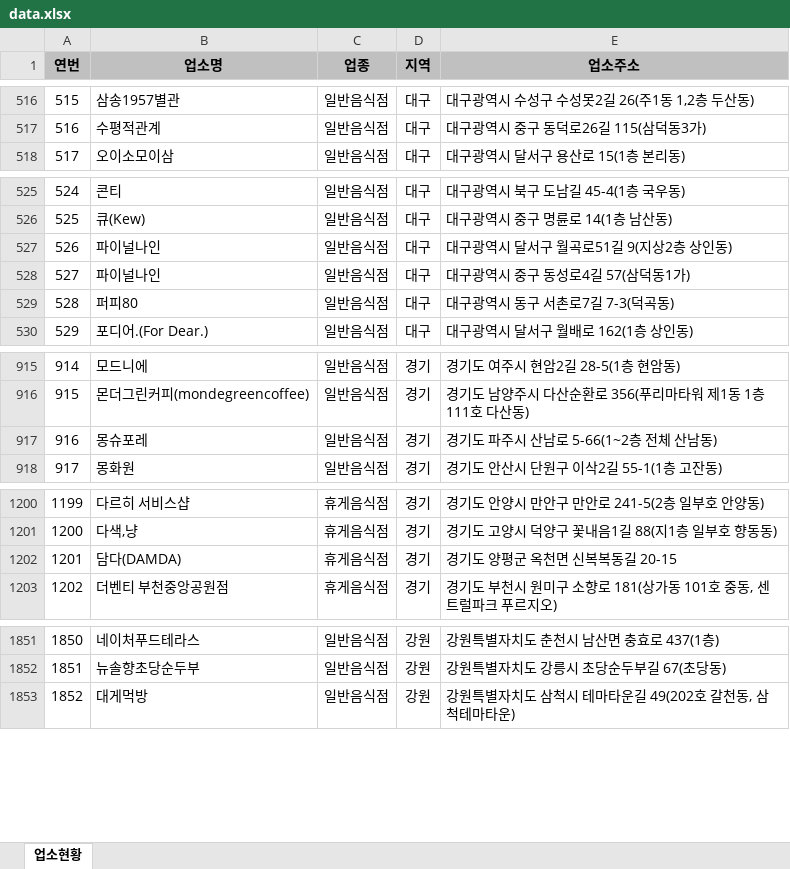
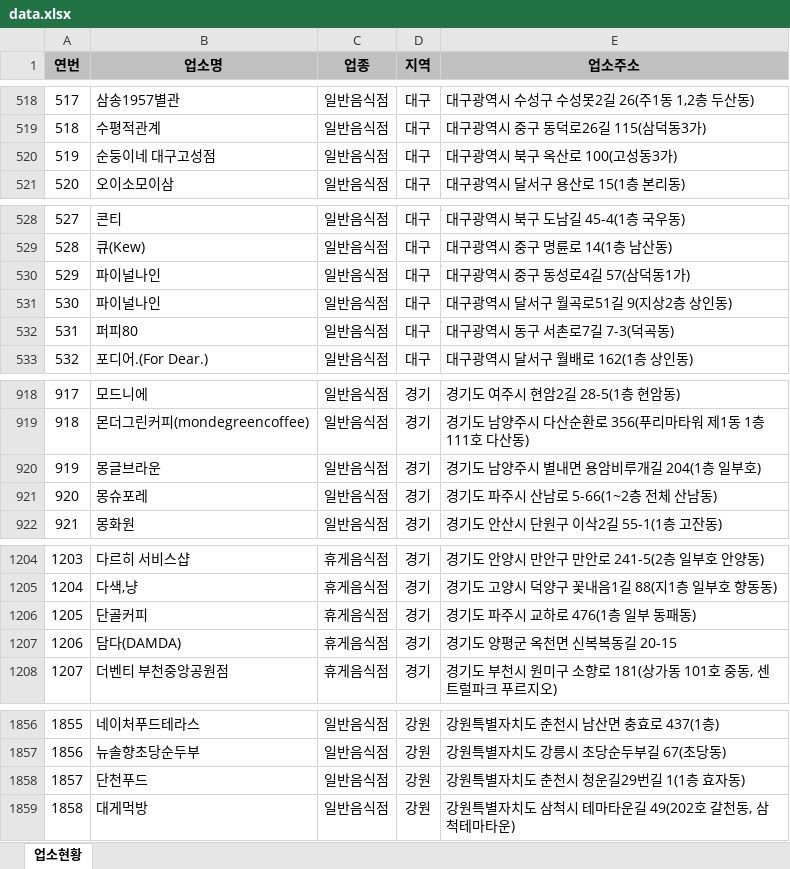
Before and after one commit to mumuabba/mumu_search, an Excel workbook: data.xlsx, sheet 업소현황, drawn as a sheet; only a part is shown, gaps mark what is left out; values as stored, in another font and other column widths than the file's, no borders; the diff covers the shown part only; the diff names each change by its address in the sheet, - before the commit and + after, or states it on an @@ line.

```diff
--- a/data.xlsx (sheet 업소현황)
+++ b/data.xlsx (sheet 업소현황)
@@ column A (연번) renumbered between rows 206 and 2027 @@
+row 520: 519 | 순둥이네 대구고성점 | 일반음식점 | 대구 | 대구광역시 북구 옥산로 100(고성동3가)
@@ row 527 moved to row 531: 530 @@
+row 920: 919 | 몽글브라운 | 일반음식점 | 경기 | 경기도 남양주시 별내면 용암비루개길 204(1층 일부호)
+row 1206: 1205 | 단골커피 | 휴게음식점 | 경기 | 경기도 파주시 교하로 476(1층 일부 동패동)
+row 1858: 1857 | 단천푸드 | 일반음식점 | 강원 | 강원특별자치도 춘천시 청운길29번길 1(1층 효자동)
```
Also changed, not shown: 3 added rows, 4 removed rows, 2 moved rows and 1 edited cell elsewhere in this sheet, 2 other files.
